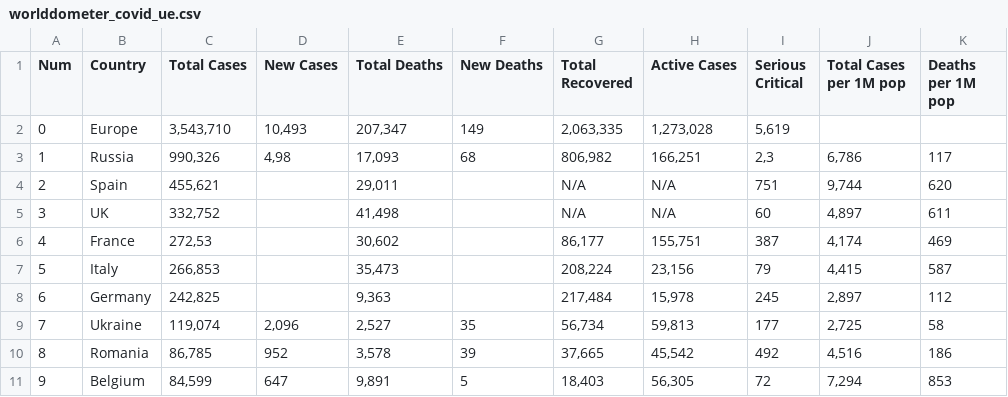
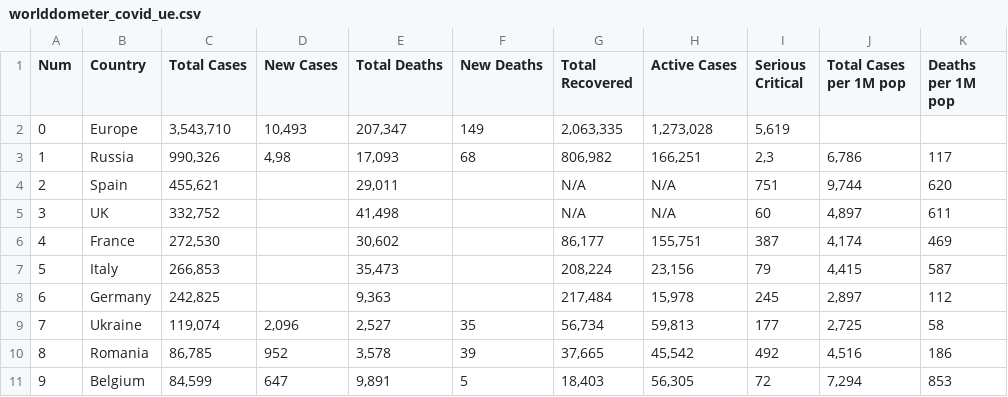
Before and after one commit to sergisobe/Estad-stica, a CSV file: worlddometer_covid_ue.csv, drawn as a sheet; only a part is shown; the diff names each change by its address in the sheet, - before the commit and + after, or states it on an @@ line.

Commit message:
Update worlddometer_covid_ue.csv

```diff
--- a/worlddometer_covid_ue.csv
+++ b/worlddometer_covid_ue.csv
-C6 (Total Cases): 272,53
+C6 (Total Cases): 272,530
```
